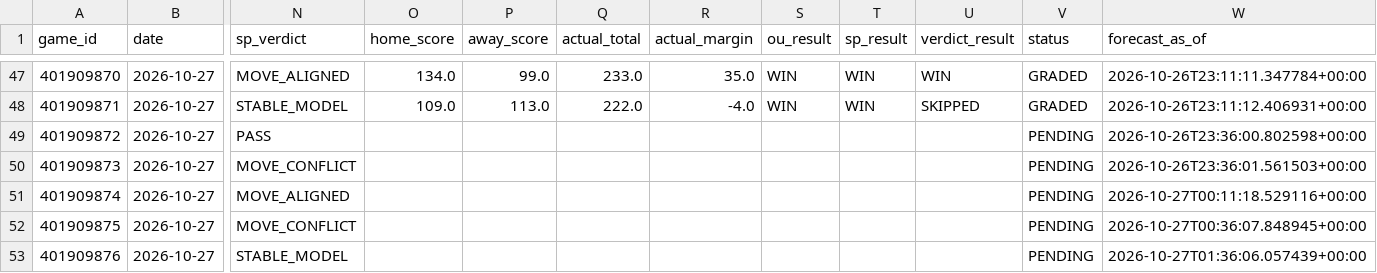
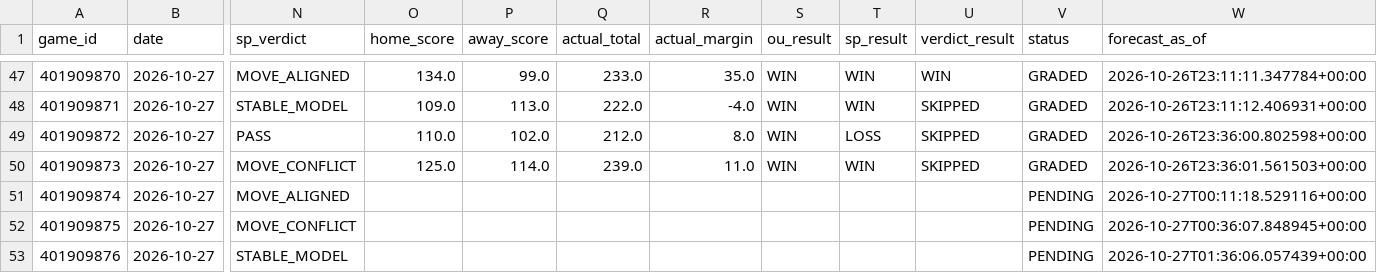
Before and after one commit to Thakky001/NBA, a CSV file: data/raw/predictions_ledger.csv, drawn as a sheet; only a part is shown, gaps mark what is left out; the diff names each change by its address in the sheet, - before the commit and + after, or states it on an @@ line.

```diff
--- a/data/raw/predictions_ledger.csv
+++ b/data/raw/predictions_ledger.csv
-O49 (home_score): (empty)
+O49 (home_score): 110.0
-P49 (away_score): (empty)
+P49 (away_score): 102.0
-Q49 (actual_total): (empty)
+Q49 (actual_total): 212.0
-R49 (actual_margin): (empty)
+R49 (actual_margin): 8.0
-S49:S50 (ou_result): (empty)
+S49:S50 (ou_result): WIN
-T49 (sp_result): (empty)
+T49 (sp_result): LOSS
-U49:U50 (verdict_result): (empty)
+U49:U50 (verdict_result): SKIPPED
-V49:V50 (status): PENDING
+V49:V50 (status): GRADED
-O50 (home_score): (empty)
+O50 (home_score): 125.0
-P50 (away_score): (empty)
+P50 (away_score): 114.0
-Q50 (actual_total): (empty)
+Q50 (actual_total): 239.0
-R50 (actual_margin): (empty)
+R50 (actual_margin): 11.0
-T50 (sp_result): (empty)
+T50 (sp_result): WIN
```
